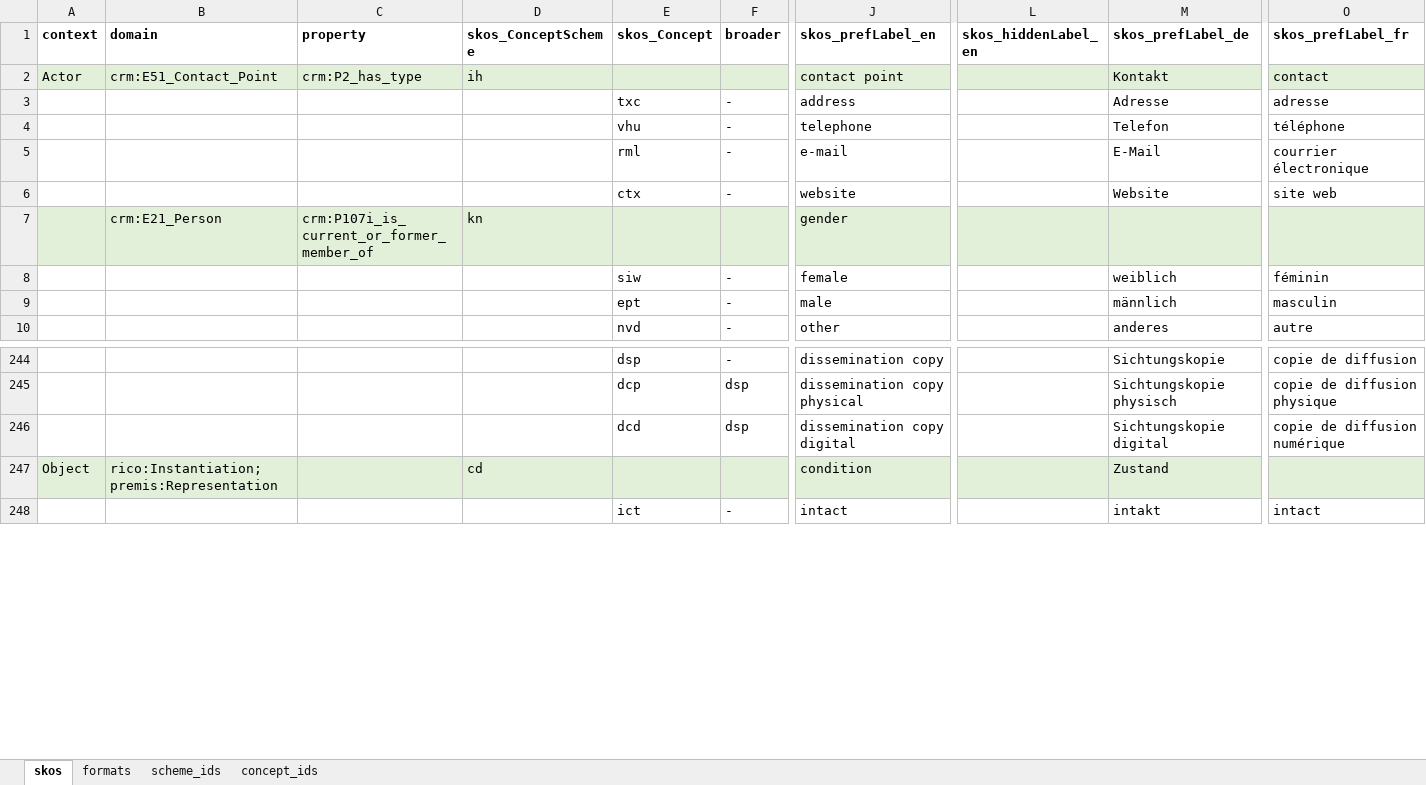
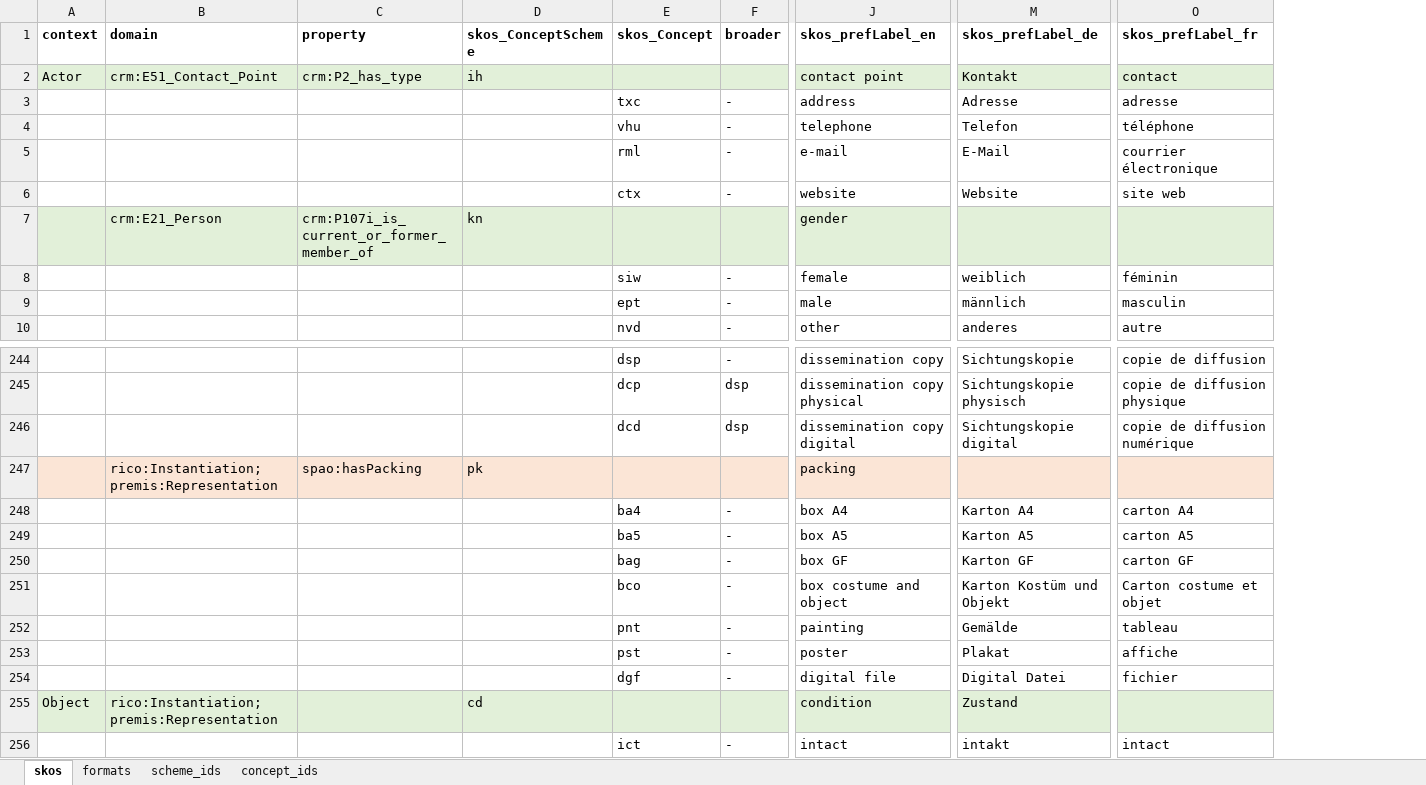
Before and after one commit to sapa/spa-vocabulary, an Excel workbook: source/ControlledTerms.xlsx, sheet skos, drawn as a sheet; only a part is shown, gaps mark what is left out; values as stored, in another font and other column widths than the file's, no borders; removed rows and columns are numbered as before the commit, all else as after; rows hold the shown columns only; the diff names each change by its address in the sheet, - before the commit and + after, or states it on an @@ line.

Commit message:
packing added

```diff
--- a/source/ControlledTerms.xlsx (sheet skos)
+++ b/source/ControlledTerms.xlsx (sheet skos)
@@ column L (skos_hiddenLabel_en) hidden, empty @@
+row 247:  | rico:Instantiation; premis:Representation | spao:hasPacking | pk |  |  | packing
+row 248:  |  |  |  | ba4 | - | box A4 | Karton A4 | carton A4
+row 249:  |  |  |  | ba5 | - | box A5 | Karton A5 | carton A5
+row 250:  |  |  |  | bag | - | box GF | Karton GF | carton GF
+row 251:  |  |  |  | bco | - | box costume and object | Karton Kostüm und Objekt | Carton costume et objet
+row 252:  |  |  |  | pnt | - | painting | Gemälde | tableau
+row 253:  |  |  |  | pst | - | poster | Plakat | affiche
+row 254:  |  |  |  | dgf | - | digital file | Digital Datei | fichier
```
Also changed, not shown: sheet scheme_ids, 3 other files.
